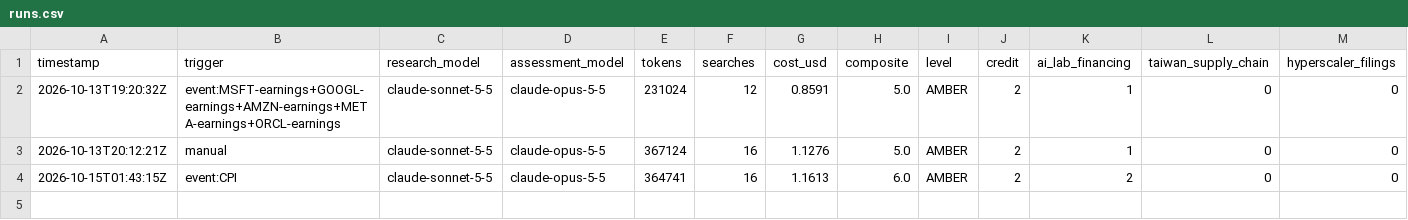
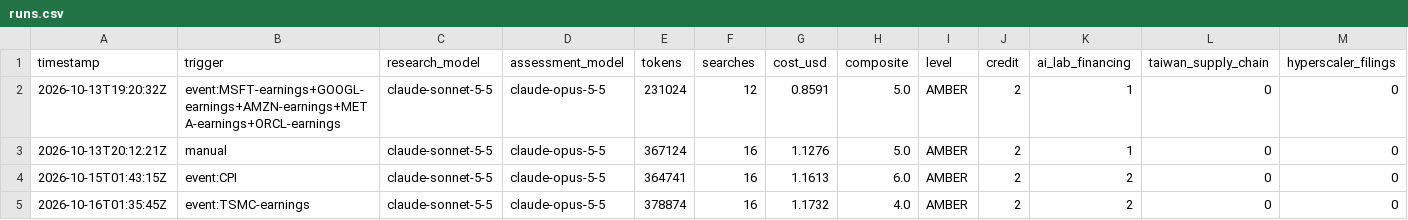
Before and after one commit to Recp-ai/capex-early-warning, a CSV file: data/runs.csv, drawn as a sheet; only a part is shown; rows hold the shown columns only; the diff names each change by its address in the sheet, - before the commit and + after, or states it on an @@ line.

```diff
--- a/data/runs.csv
+++ b/data/runs.csv
+row 5: 2026-10-16T01:35:45Z | event:TSMC-earnings | claude-sonnet-5-5 | claude-opus-5-5 | 378874 | 16 | 1.1732 | 4.0 | AMBER | 2 | 2 | 0 | 0
```
Also changed, not shown: data/fred/DCOILBRENTEU.csv, data/fred/NASDAQ100.csv, 18 other files.
